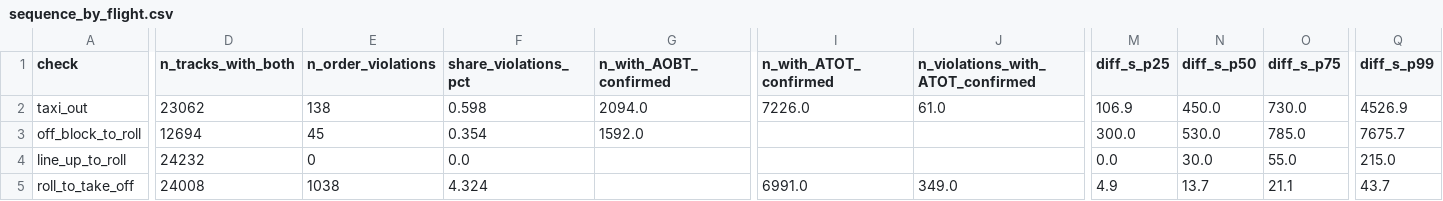
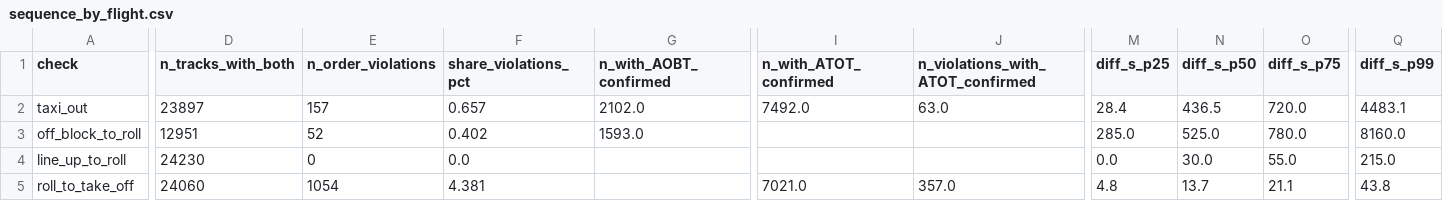
Before and after one commit to euctrl-pru/opdi-portal, a CSV file: papers/milestone-plausibility-v1/data/sequence_by_flight.csv, drawn as a sheet; only a part is shown, gaps mark what is left out; the diff covers the shown part only; the diff names each change by its address in the sheet, - before the commit and + after, or states it on an @@ line.

```diff
--- a/papers/milestone-plausibility-v1/data/sequence_by_flight.csv
+++ b/papers/milestone-plausibility-v1/data/sequence_by_flight.csv
-D2 (n_tracks_with_both): 23062
+D2 (n_tracks_with_both): 23897
-E2 (n_order_violations): 138
+E2 (n_order_violations): 157
-F2 (share_violations_pct): 0.598
+F2 (share_violations_pct): 0.657
-G2 (n_with_AOBT_confirmed): 2094.0
+G2 (n_with_AOBT_confirmed): 2102.0
-I2 (n_with_ATOT_confirmed): 7226.0
+I2 (n_with_ATOT_confirmed): 7492.0
-J2 (n_violations_with_ATOT_confirmed): 61.0
+J2 (n_violations_with_ATOT_confirmed): 63.0
-M2 (diff_s_p25): 106.9
+M2 (diff_s_p25): 28.4
-N2 (diff_s_p50): 450.0
+N2 (diff_s_p50): 436.5
-O2 (diff_s_p75): 730.0
+O2 (diff_s_p75): 720.0
-Q2 (diff_s_p99): 4526.9
+Q2 (diff_s_p99): 4483.1
-D3 (n_tracks_with_both): 12694
+D3 (n_tracks_with_both): 12951
-E3 (n_order_violations): 45
+E3 (n_order_violations): 52
-F3 (share_violations_pct): 0.354
+F3 (share_violations_pct): 0.402
-G3 (n_with_AOBT_confirmed): 1592.0
+G3 (n_with_AOBT_confirmed): 1593.0
-M3 (diff_s_p25): 300.0
+M3 (diff_s_p25): 285.0
-N3 (diff_s_p50): 530.0
+N3 (diff_s_p50): 525.0
-O3 (diff_s_p75): 785.0
+O3 (diff_s_p75): 780.0
-Q3 (diff_s_p99): 7675.7
+Q3 (diff_s_p99): 8160.0
-D4 (n_tracks_with_both): 24232
+D4 (n_tracks_with_both): 24230
-D5 (n_tracks_with_both): 24008
+D5 (n_tracks_with_both): 24060
-E5 (n_order_violations): 1038
+E5 (n_order_violations): 1054
-F5 (share_violations_pct): 4.324
+F5 (share_violations_pct): 4.381
-I5 (n_with_ATOT_confirmed): 6991.0
+I5 (n_with_ATOT_confirmed): 7021.0
-J5 (n_violations_with_ATOT_confirmed): 349.0
+J5 (n_violations_with_ATOT_confirmed): 357.0
-M5 (diff_s_p25): 4.9
+M5 (diff_s_p25): 4.8
-Q5 (diff_s_p99): 43.7
+Q5 (diff_s_p99): 43.8
```
Also changed, not shown: 112 edited cells elsewhere in this file, assets/validation/validation_measures.csv, papers/milestone-plausibility-v1/data/before_after.csv, 23 other files.
